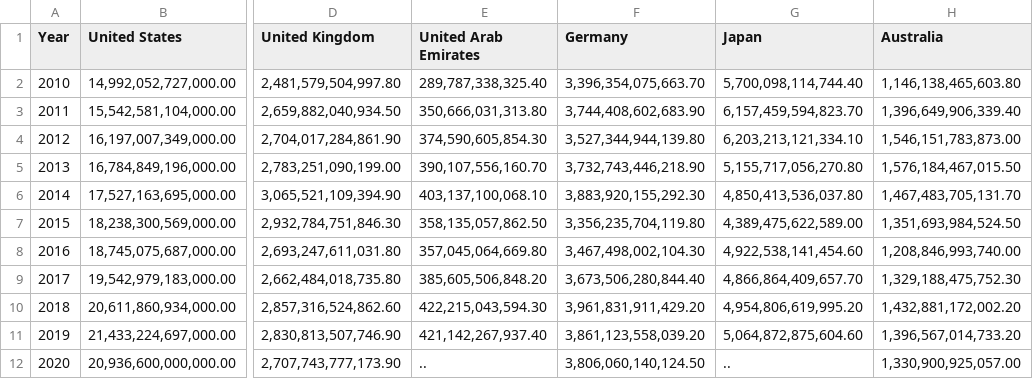
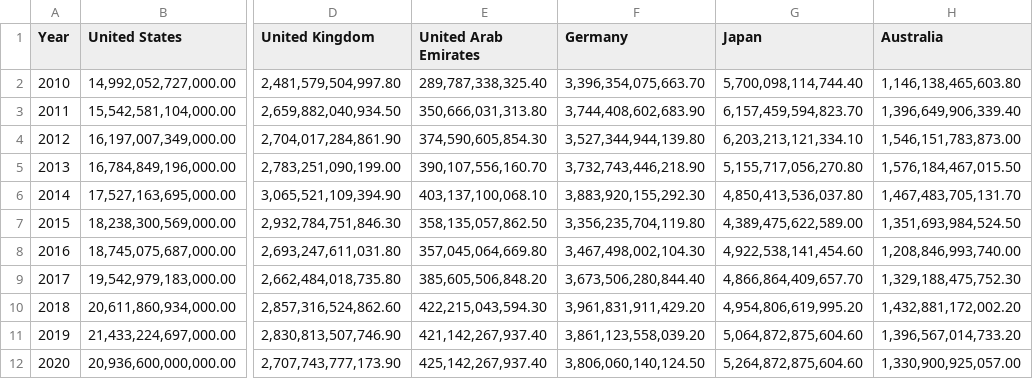
Before and after one commit to hamza-afzaal/DataFiles, a CSV file: fortune500 - Final.csv, drawn as a sheet; only a part is shown, gaps mark what is left out; the diff names each change by its address in the sheet, - before the commit and + after, or states it on an @@ line.

Commit message:
Add files via upload

```diff
--- a/fortune500 - Final.csv
+++ b/fortune500 - Final.csv
-E12 (United Arab Emirates): ..
+E12 (United Arab Emirates): 425,142,267,937.40
-G12 (Japan): ..
+G12 (Japan): 5,264,872,875,604.60
```
